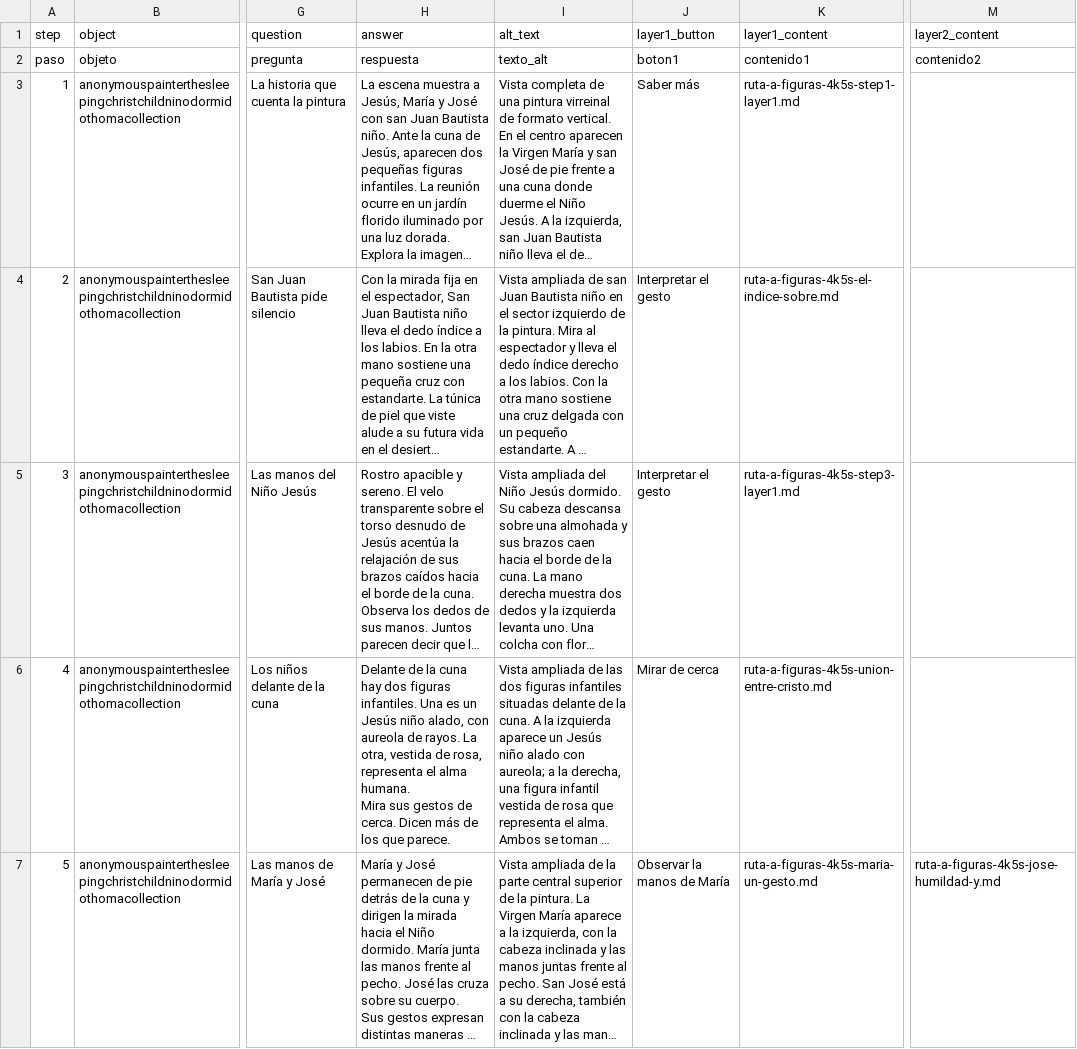
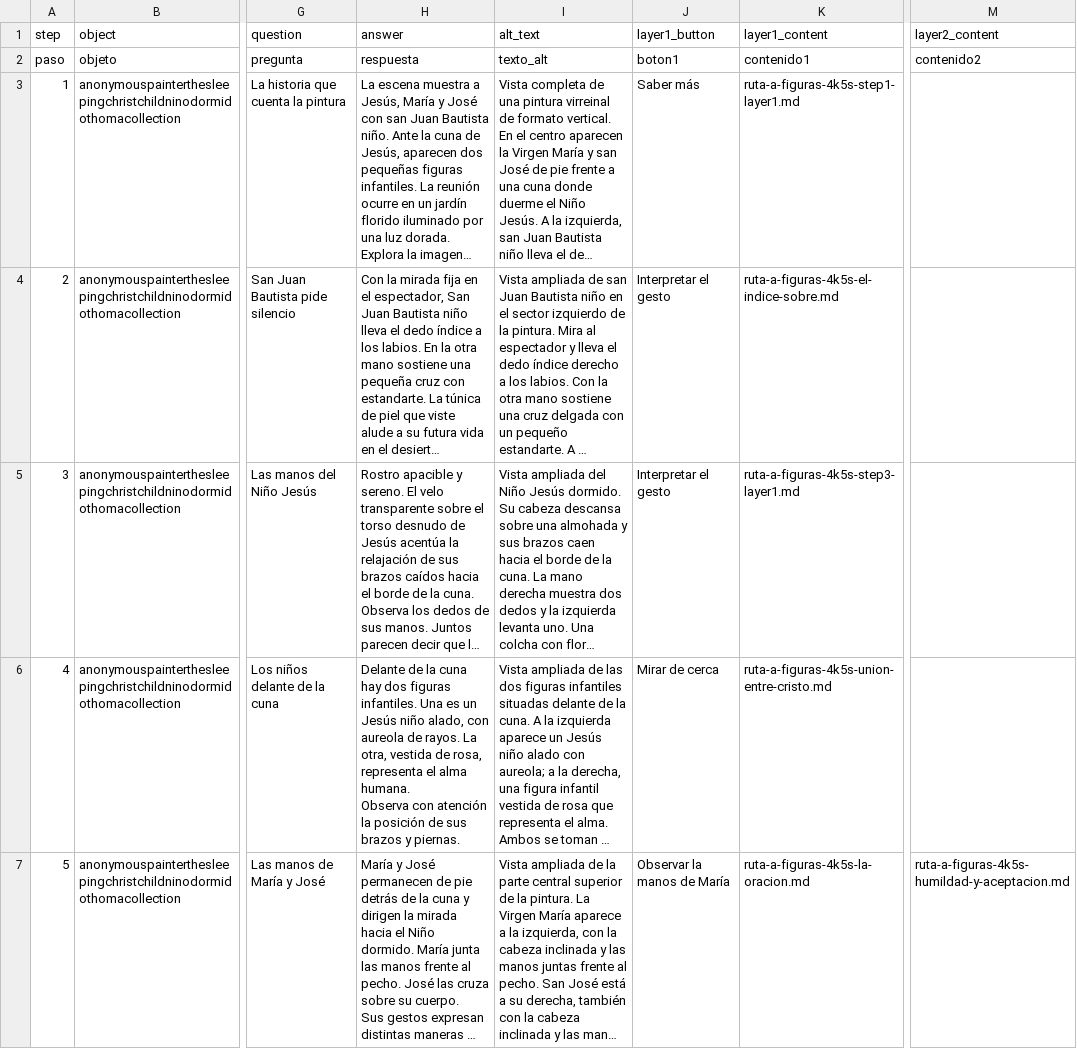
Before and after one commit to marbrerose-web/pintura-virreinal, a CSV file: telar-content/spreadsheets/ruta-a-figuras-4k5s.csv, drawn as a sheet; only a part is shown, gaps mark what is left out; long unchanged cells end in …; ↵ is a line break in a cell; the diff names each change by its address in the sheet, - before the commit and + after, or states it on an @@ line.

Commit message:
Modificar 1 historia
Modificados:
  Historia: Figuras y gestos

Publicado con el Compositor de Telar

```diff
--- a/telar-content/spreadsheets/ruta-a-figuras-4k5s.csv
+++ b/telar-content/spreadsheets/ruta-a-figuras-4k5s.csv
-H6 (answer): …alma humana. ↵ Mira sus gestos de cerca. Dicen más de los que parece.
+H6 (answer): …alma humana. ↵ Observa con atención la posición de sus brazos y piernas.
-K7 (layer1_content): ruta-a-figuras-4k5s-maria-un-gesto.md
+K7 (layer1_content): ruta-a-figuras-4k5s-la-oracion.md
-M7 (layer2_content): ruta-a-figuras-4k5s-jose-humildad-y.md
+M7 (layer2_content): ruta-a-figuras-4k5s-humildad-y-aceptacion.md
```
Also changed, not shown: 2 other files.
